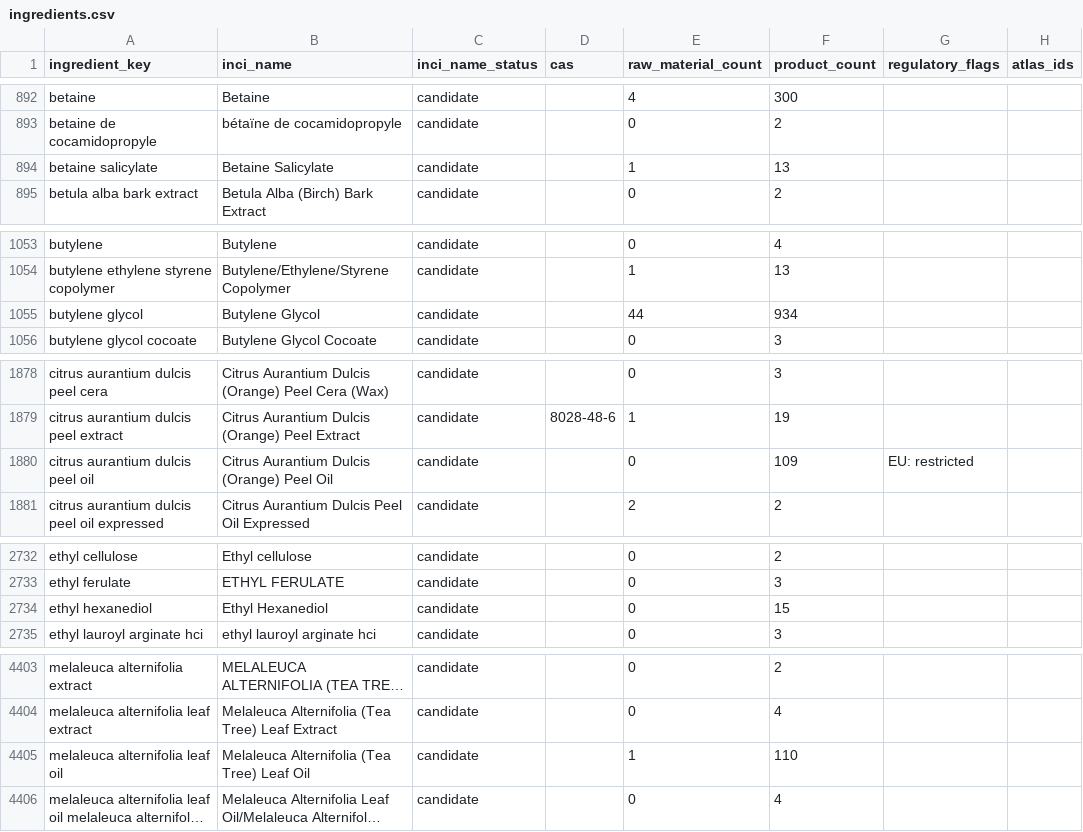
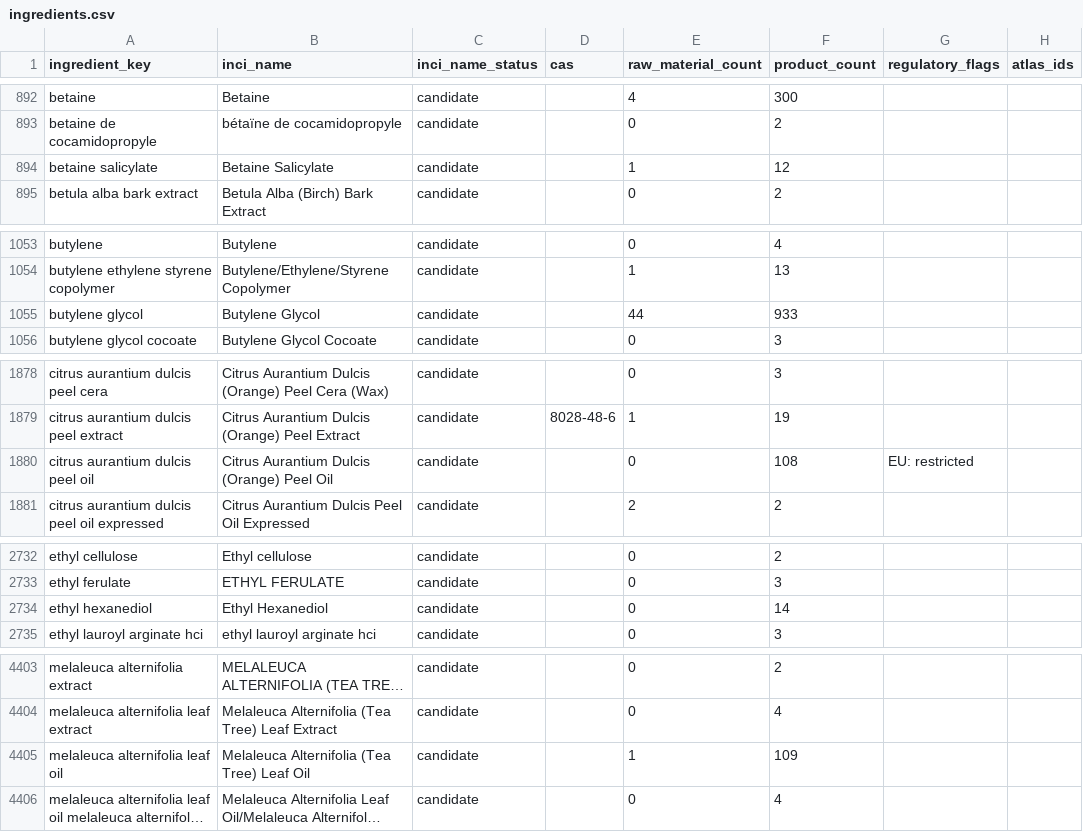
Before and after one commit to Arnitah/skincare-data-hub, a CSV file: data/ingredients.csv, drawn as a sheet; only a part is shown, gaps mark what is left out; long unchanged cells end in …; the diff covers the shown part only; the diff names each change by its address in the sheet, - before the commit and + after, or states it on an @@ line.

```diff
--- a/data/ingredients.csv
+++ b/data/ingredients.csv
-F894 (product_count): 13
+F894 (product_count): 12
-F1055 (product_count): 934
+F1055 (product_count): 933
-F1880 (product_count): 109
+F1880 (product_count): 108
-F2734 (product_count): 15
+F2734 (product_count): 14
-F4405 (product_count): 110
+F4405 (product_count): 109
```
Also changed, not shown: 14 edited cells elsewhere in this file, data/sheets/products_part6.csv, data/sheets/raw_materials_part1.csv, 36 other files.
